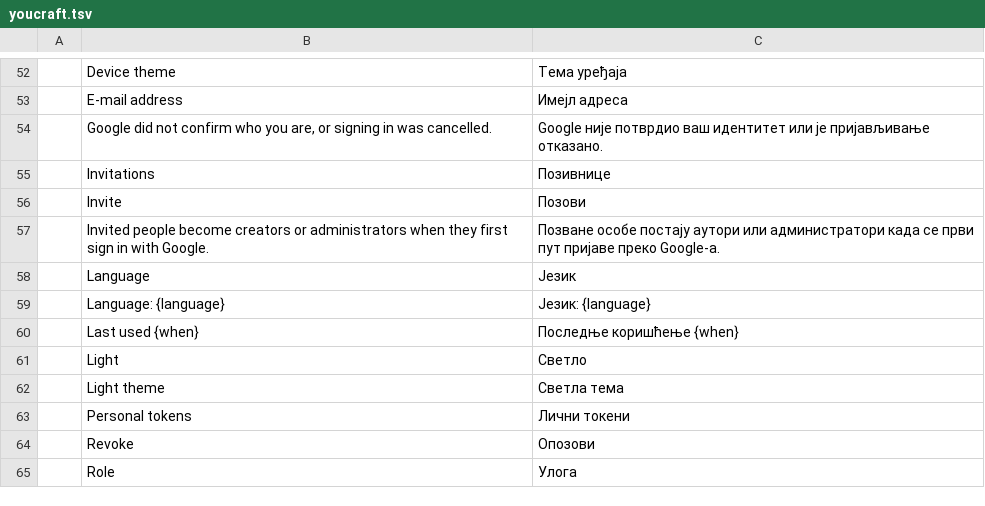
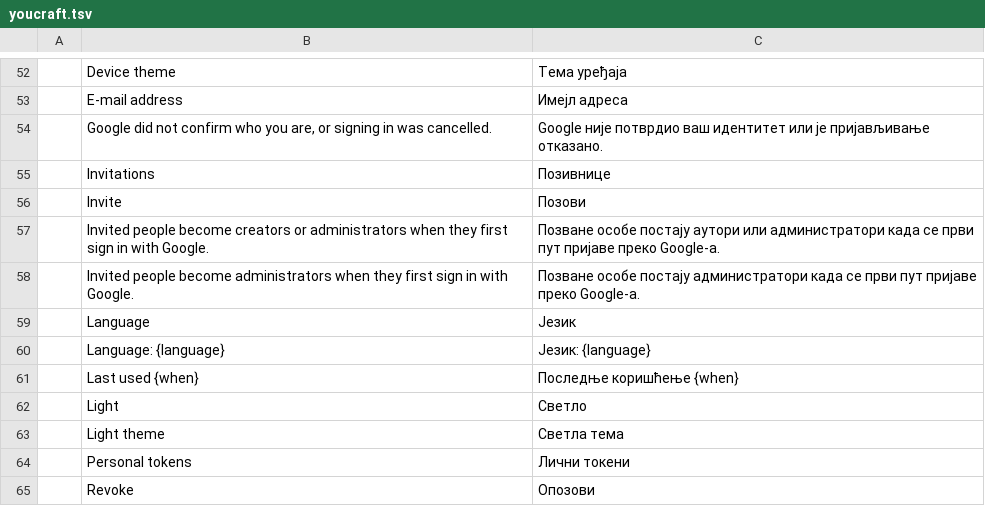
Before and after one commit to dont-feed-the/youcraft, a TSV file: locales/sr/youcraft.tsv, drawn as a sheet; only a part is shown, gaps mark what is left out; the shorter side is filled out with more unchanged rows.

```diff
--- a/locales/sr/youcraft.tsv
+++ b/locales/sr/youcraft.tsv
@@ -57,2 +57,3 @@
 	Invited people become creators or administrators when they first sign in with Google.	Позване особе постају аутори или администратори када се први пут пријаве преко Google-а.
+	Invited people become administrators when they first sign in with Google.	Позване особе постају администратори када се први пут пријаве преко Google-а.
 	Language	Језик
```
Also changed, not shown: locales/bn/youcraft.tsv, locales/el/youcraft.tsv, 47 other files.
